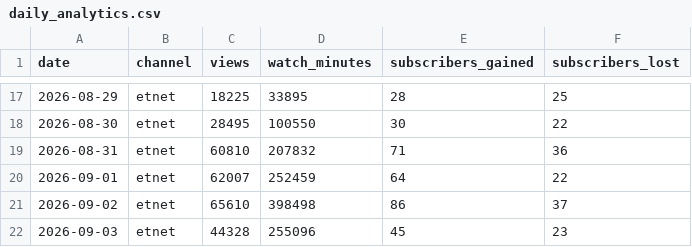
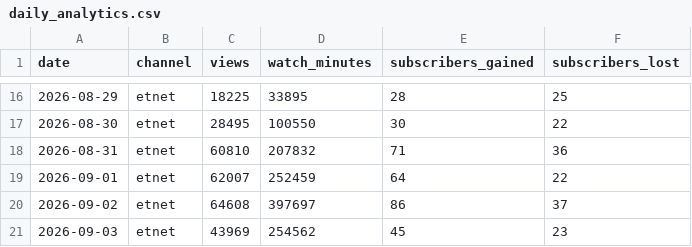
Before and after one commit to nevertryneverknow/etnet-youtube-dashboard, a CSV file: data/daily_analytics.csv, drawn as a sheet; only a part is shown, gaps mark what is left out; the diff covers the shown part only.

```diff
--- a/data/daily_analytics.csv
+++ b/data/daily_analytics.csv
@@ -20,3 +19,3 @@ date,channel,views,watch_minutes,subscribers_gained,subscribers_lost
 2026-09-01,etnet,62007,252459,64,22
-2026-09-02,etnet,65610,398498,86,37
-2026-09-03,etnet,44328,255096,45,23
+2026-09-02,etnet,64608,397697,86,37
+2026-09-03,etnet,43969,254562,45,23
```
Also changed, not shown: 3 added rows, 3 removed rows and 20 edited cells elsewhere in this file.
